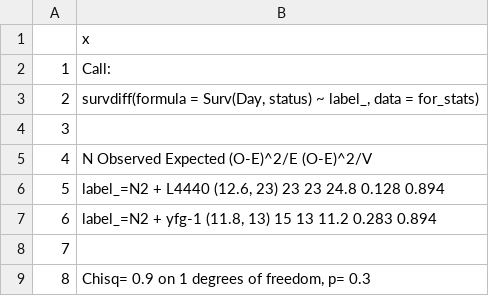
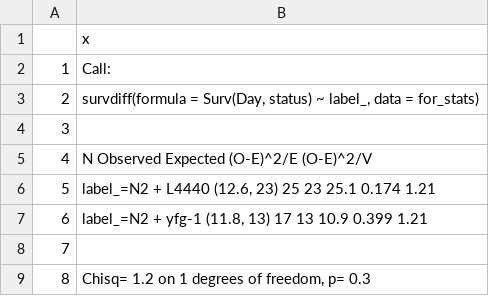
Before and after one commit to labmccormick/WLSplot, a CSV file: Examples/WLS_autoplot_RNAi_batch/Sample_WLS_1/stats/N2 + yfg-1 (11.8, 13).csv, drawn as a sheet.

Commit message:
re-writing the wls_autoplot function so that we don't need the summary

```diff
--- a/Examples/WLS_autoplot_RNAi_batch/Sample_WLS_1/stats/N2 + yfg-1 (11.8, 13).csv
+++ b/Examples/WLS_autoplot_RNAi_batch/Sample_WLS_1/stats/N2 + yfg-1 (11.8, 13).csv
@@ -5,5 +5,5 @@
 "4","                              N Observed Expected (O-E)^2/E (O-E)^2/V"
-"5","label_=N2 + L4440 (12.6, 23) 23       23     24.8     0.128     0.894"
-"6","label_=N2 + yfg-1 (11.8, 13) 15       13     11.2     0.283     0.894"
+"5","label_=N2 + L4440 (12.6, 23) 25       23     25.1     0.174      1.21"
+"6","label_=N2 + yfg-1 (11.8, 13) 17       13     10.9     0.399      1.21"
 "7",""
-"8"," Chisq= 0.9  on 1 degrees of freedom, p= 0.3 "
+"8"," Chisq= 1.2  on 1 degrees of freedom, p= 0.3 "
```
Also changed, not shown: Examples/WLS_autoplot_RNAi_batch/Sample_WLS_1/stats/N2 + yfg-3 (17.2, 51).csv, Examples/WLS_autoplot_RNAi_batch/Sample_WLS_2/stats/N2 + YFG3A (17.2, 51).csv, 6 other files.
